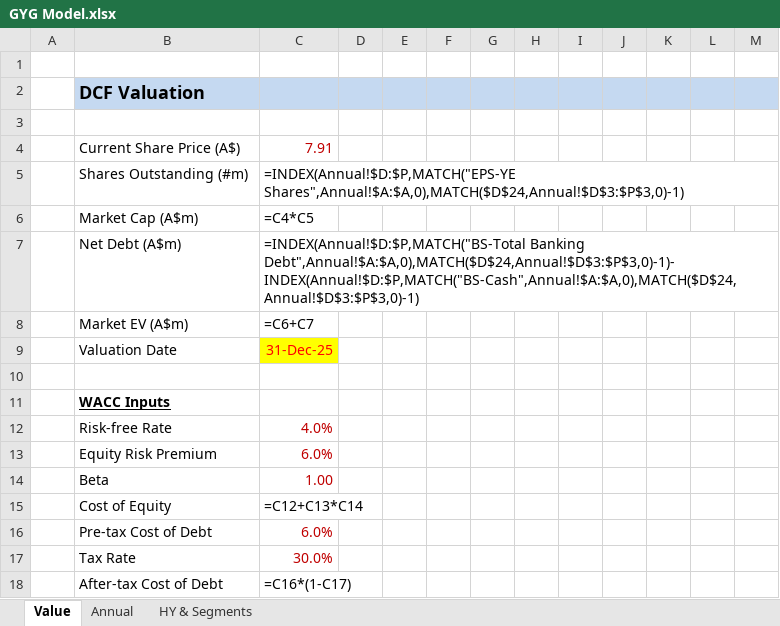
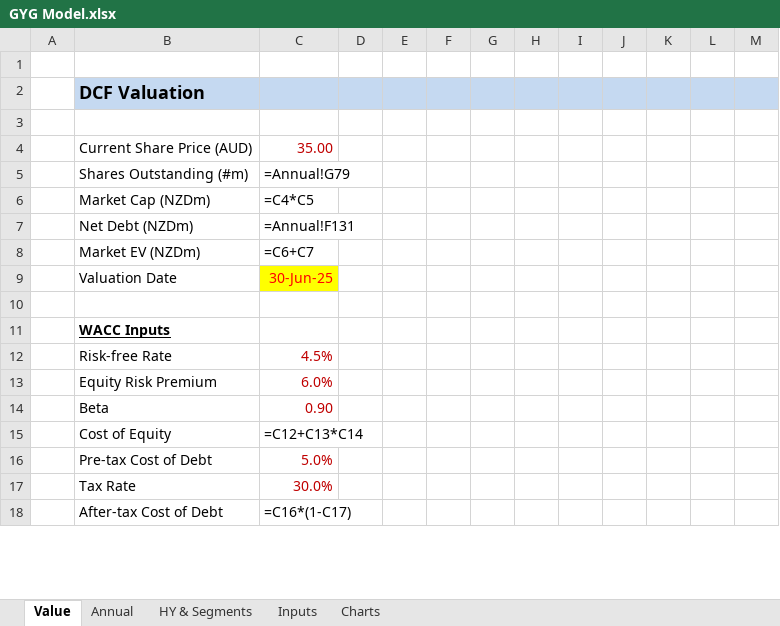
Before and after one commit to pmckinleywilson-blip/Equity_Research, an Excel workbook: GYG/Models/GYG Model.xlsx, sheet Value, drawn as a sheet; only a part is shown; values as stored, in another font and other column widths than the file's, no borders; formulas without a stored value are shown as written; conditional formats not drawn; removed rows and columns are numbered as before the commit, all else as after; the diff covers the shown part only; the diff names each change by its address in the sheet, - before the commit and + after, or states it on an @@ line.

```diff
--- a/GYG/Models/GYG Model.xlsx (sheet Value)
+++ b/GYG/Models/GYG Model.xlsx (sheet Value)
+sheet tab: Inputs
+sheet tab: Charts
-row 4:  | Current Share Price (A$) | 7.91
+row 4:  | Current Share Price (AUD) | 35.00
-C5: =INDEX(Annual!$D:$P,MATCH("EPS-YE Shares",Annual!$A:$A,0),MATCH($D$24,Annual!$D$3:$P$3,0)-1)
+C5: =Annual!G79
-B6: Market Cap (A$m)
+B6: Market Cap (NZDm)
-row 7:  | Net Debt (A$m) | =INDEX(Annual!$D:$P,MATCH("BS-Total Banking Debt",Annual!$A:$A,0),MATCH($D$24,Annual!$D$3:$P$3,0)-1)-INDEX(Annual!$D:$P,MATCH("BS-Cash",Annual!$A:$A,0),MATCH($D$24,Annual!$D$3:$P$3,0)-1)
+row 7:  | Net Debt (NZDm) | =Annual!F131
-B8: Market EV (A$m)
+B8: Market EV (NZDm)
-C9: 31-Dec-25
+C9: 30-Jun-25
-C12: 4.0%
+C12: 4.5%
-C14: 1.00
+C14: 0.90
-C16: 6.0%
+C16: 5.0%
```
Also changed, not shown: 15 added rows, 17 removed rows and 12 edited cells elsewhere in this sheet, sheet HY & Segments, sheet Annual, hidden cells, charts or pictures, 9 other files.
